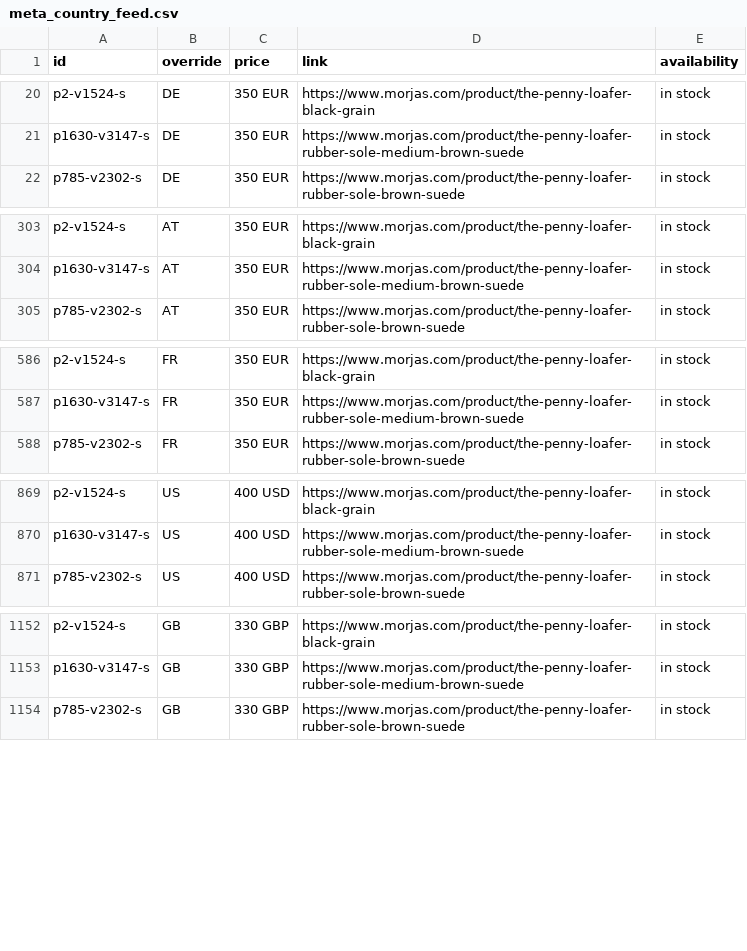
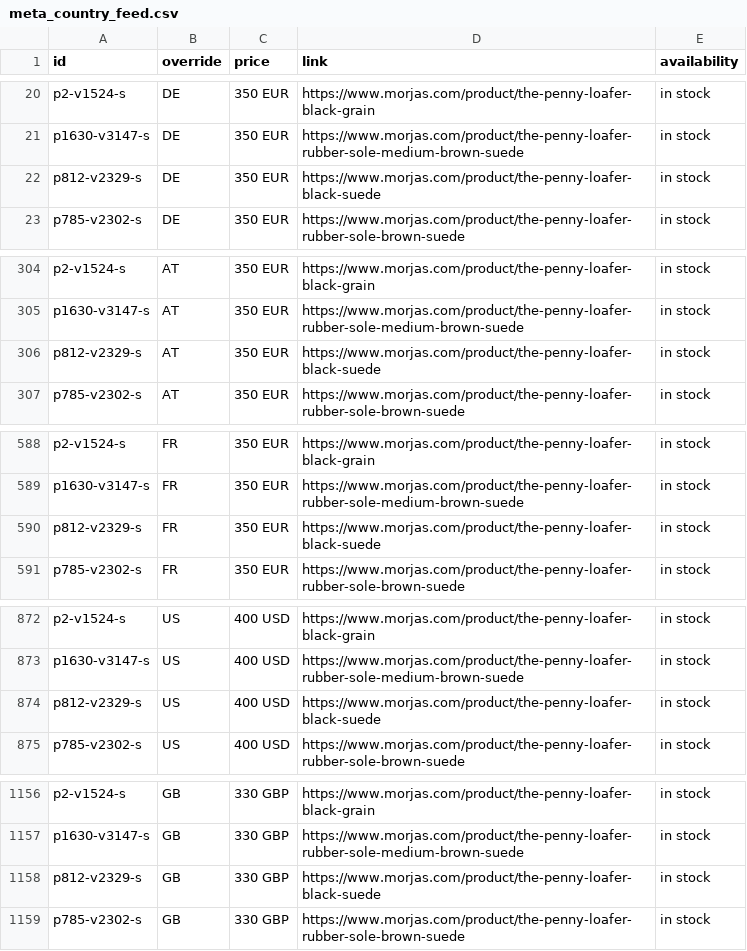
Before and after one commit to PJW134/meta-feeds, a CSV file: docs/meta_country_feed.csv, drawn as a sheet; only a part is shown, gaps mark what is left out; the diff covers the shown part only; the diff names each change by its address in the sheet, - before the commit and + after, or states it on an @@ line.

```diff
--- a/docs/meta_country_feed.csv
+++ b/docs/meta_country_feed.csv
+row 22: p812-v2329-s | DE | 350 EUR | https://www.morjas.com/product/the-penny-loafer-black-suede | in stock
+row 306: p812-v2329-s | AT | 350 EUR | https://www.morjas.com/product/the-penny-loafer-black-suede | in stock
+row 590: p812-v2329-s | FR | 350 EUR | https://www.morjas.com/product/the-penny-loafer-black-suede | in stock
+row 874: p812-v2329-s | US | 400 USD | https://www.morjas.com/product/the-penny-loafer-black-suede | in stock
+row 1158: p812-v2329-s | GB | 330 GBP | https://www.morjas.com/product/the-penny-loafer-black-suede | in stock
```
Also changed, not shown: 6 added rows elsewhere in this file, docs/meta_language_de_XX.csv, docs/meta_language_fr_XX.csv, 3 other files.
